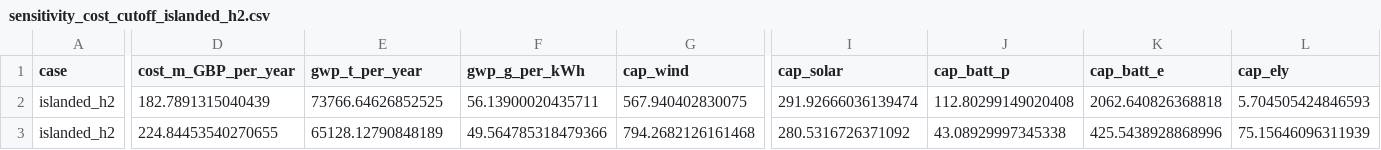
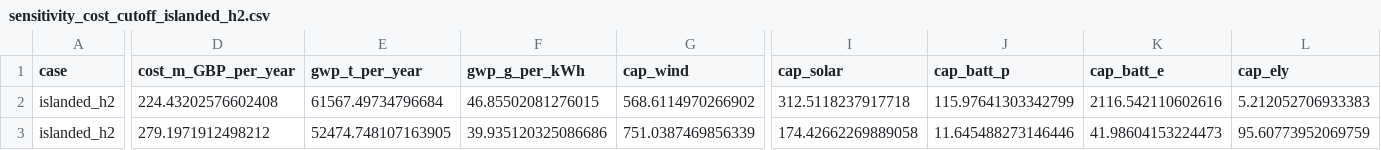
Before and after one commit to louis123sch/ukelectrolyserlca, a CSV file: optimisation_outputs/sensitivity_cost_cutoff_islanded_h2.csv, drawn as a sheet; only a part is shown, gaps mark what is left out; the diff covers the shown part only; the diff names each change by its address in the sheet, - before the commit and + after, or states it on an @@ line.

```diff
--- a/optimisation_outputs/sensitivity_cost_cutoff_islanded_h2.csv
+++ b/optimisation_outputs/sensitivity_cost_cutoff_islanded_h2.csv
-D2 (cost_m_GBP_per_year): 182.7891315040439
+D2 (cost_m_GBP_per_year): 224.43202576602408
-E2 (gwp_t_per_year): 73766.64626852525
+E2 (gwp_t_per_year): 61567.49734796684
-F2 (gwp_g_per_kWh): 56.13900020435711
+F2 (gwp_g_per_kWh): 46.85502081276015
-G2 (cap_wind): 567.940402830075
+G2 (cap_wind): 568.6114970266902
-I2 (cap_solar): 291.92666036139474
+I2 (cap_solar): 312.5118237917718
-J2 (cap_batt_p): 112.80299149020408
+J2 (cap_batt_p): 115.97641303342799
-K2 (cap_batt_e): 2062.640826368818
+K2 (cap_batt_e): 2116.542110602616
-L2 (cap_ely): 5.704505424846593
+L2 (cap_ely): 5.212052706933383
-D3 (cost_m_GBP_per_year): 224.84453540270655
+D3 (cost_m_GBP_per_year): 279.1971912498212
-E3 (gwp_t_per_year): 65128.12790848189
+E3 (gwp_t_per_year): 52474.748107163905
-F3 (gwp_g_per_kWh): 49.564785318479366
+F3 (gwp_g_per_kWh): 39.935120325086686
-G3 (cap_wind): 794.2682126161468
+G3 (cap_wind): 751.0387469856339
-I3 (cap_solar): 280.5316726371092
+I3 (cap_solar): 174.42662269889058
-J3 (cap_batt_p): 43.08929997345338
+J3 (cap_batt_p): 11.645488273146446
-K3 (cap_batt_e): 425.5438928868996
+K3 (cap_batt_e): 41.98604153224473
-L3 (cap_ely): 75.15646096311939
+L3 (cap_ely): 95.60773952069759
```
Also changed, not shown: 124 edited cells elsewhere in this file, 9 other files.
